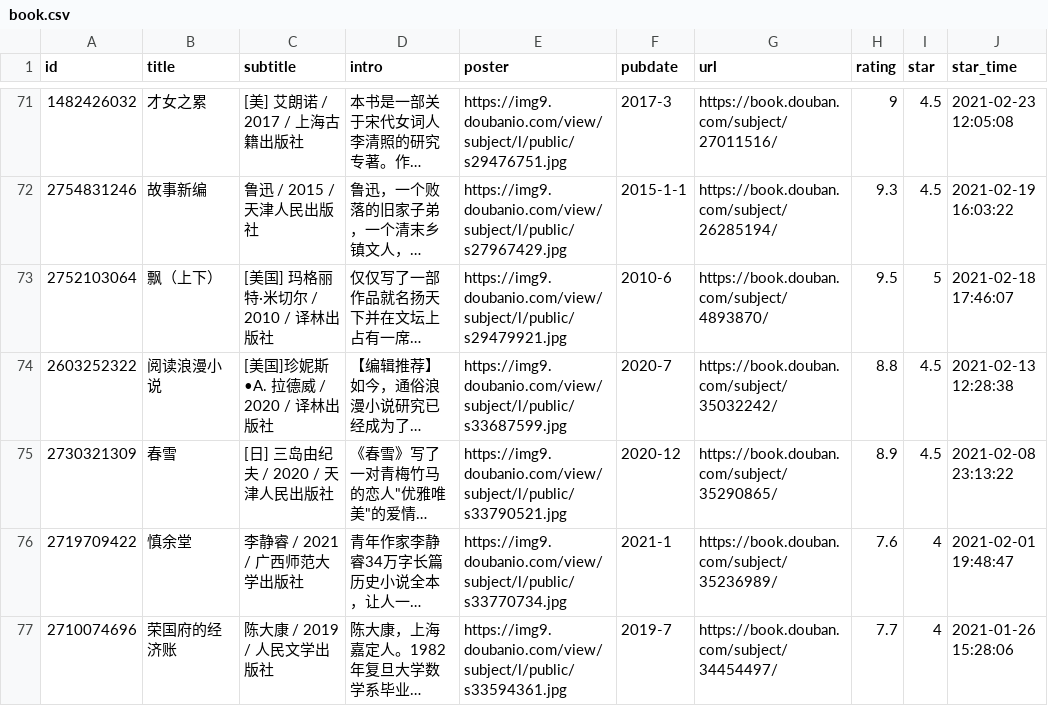
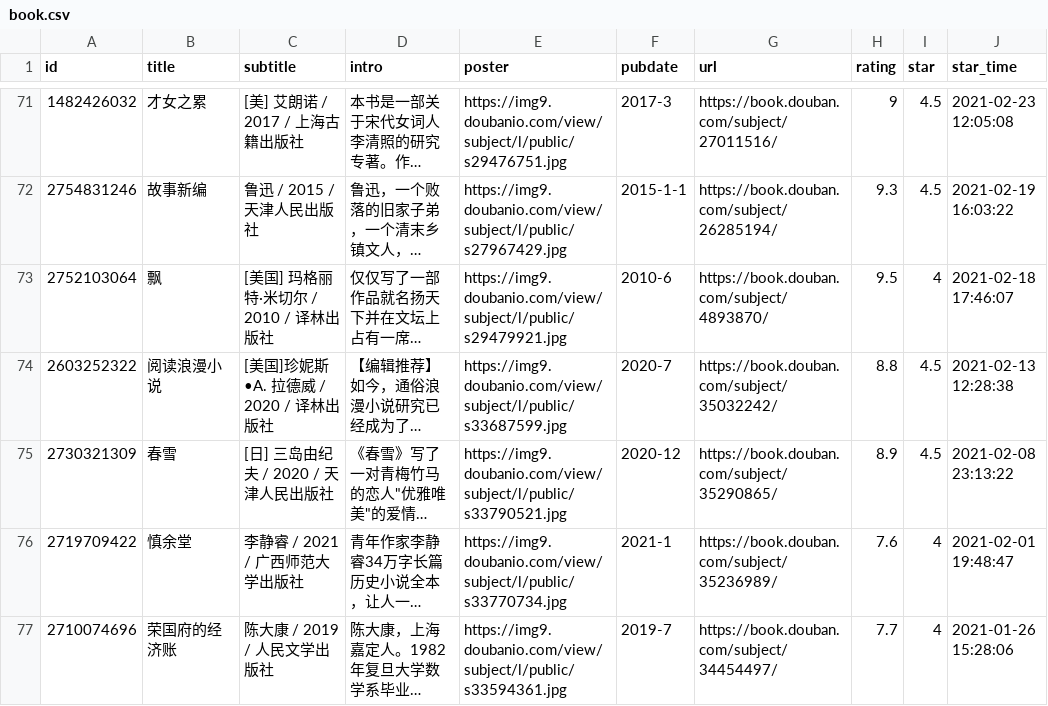
Before and after one commit to smallSpoon/hugo-stack, a CSV file: data/douban/book.csv, drawn as a sheet; only a part is shown, gaps mark what is left out; long unchanged cells end in …; the diff covers the shown part only; the diff names each change by its address in the sheet, - before the commit and + after, or states it on an @@ line.

```diff
--- a/data/douban/book.csv
+++ b/data/douban/book.csv
-B73 (title): 飘（上下）
+B73 (title): 飘
-I73 (star): 5
+I73 (star): 4
```
Also changed, not shown: 1 removed row and 37 edited cells elsewhere in this file, data/douban/movie.csv, 6 other files.
